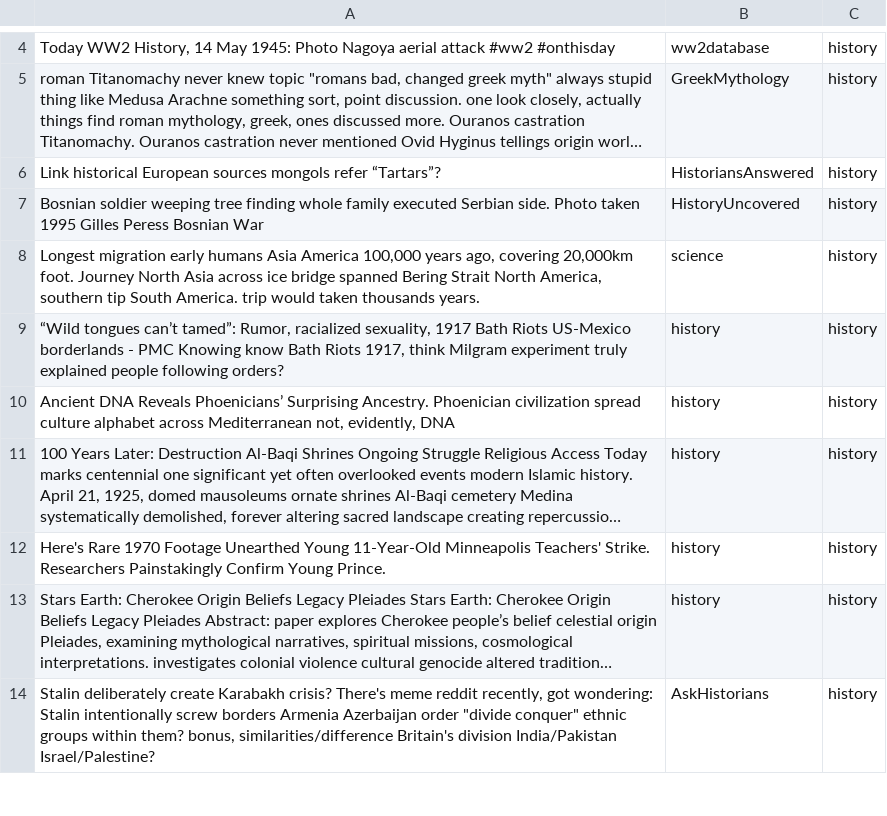
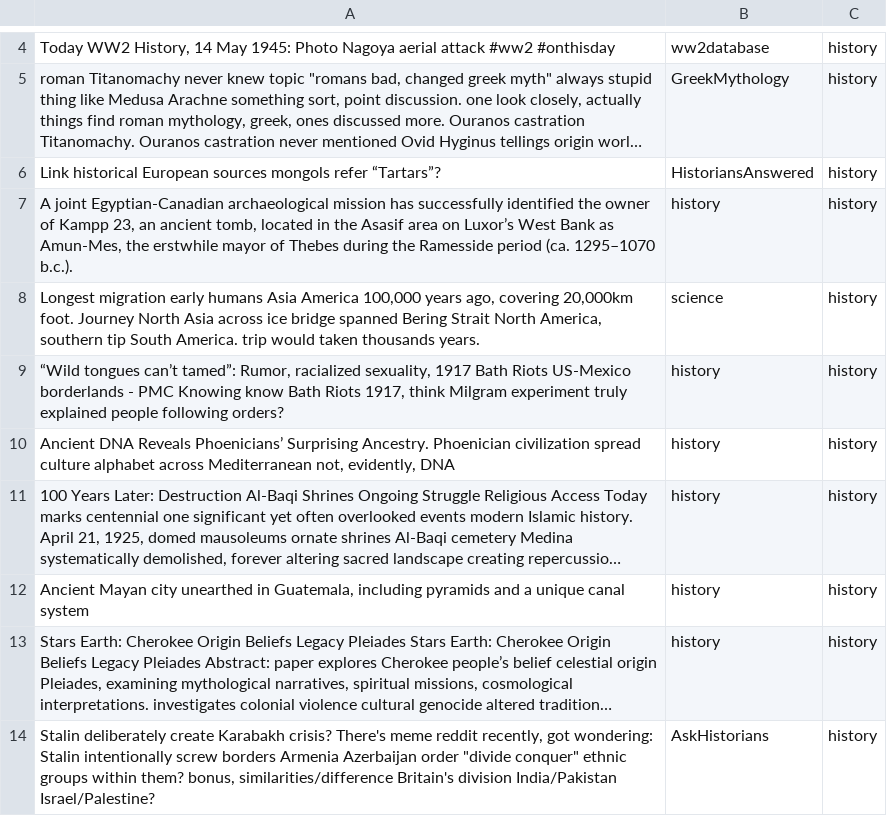
Before and after one commit to Vchen7629/Cyphria, a CSV file: data_processing_pipeline/category_classification_service/training_data/history.csv, drawn as a sheet; only a part is shown, gaps mark what is left out; long unchanged cells end in …; the diff covers the shown part only; the diff names each change by its address in the sheet, - before the commit and + after, or states it on an @@ line.

```diff
--- a/data_processing_pipeline/category_classification_service/training_data/history.csv
+++ b/data_processing_pipeline/category_classification_service/training_data/history.csv
-A7: Bosnian soldier weeping tree finding whole family executed Serbian side. Photo taken 1995 Gilles Peress Bosnian War
+A7: A joint Egyptian-Canadian archaeological mission has successfully identified the owner of Kampp 23, an ancient tomb, located in the Asasif area on Luxor’s West Bank as Amun-Mes, the erstwhile mayor of Thebes during the Ramesside period (ca. 1295–1070 b.c.).
-B7: HistoryUncovered
+B7: history
-A12: Here's Rare 1970 Footage Unearthed Young 11-Year-Old Minneapolis Teachers' Strike. Researchers Painstakingly Confirm Young Prince.
+A12: Ancient Mayan city unearthed in Guatemala, including pyramids and a unique canal system
```
Also changed, not shown: 2 added rows, 2 removed rows and 4 edited cells elsewhere in this file, data_processing_pipeline/category_classification_service/training_data/animals.csv, data_processing_pipeline/category_classification_service/training_data/food.csv, 7 other files.
